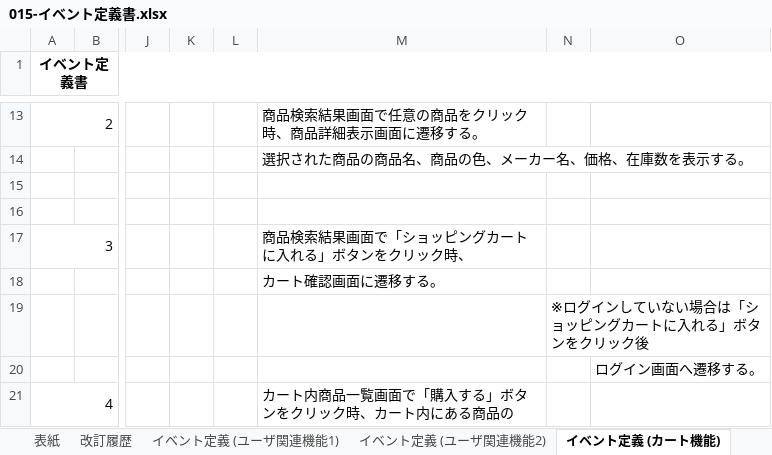
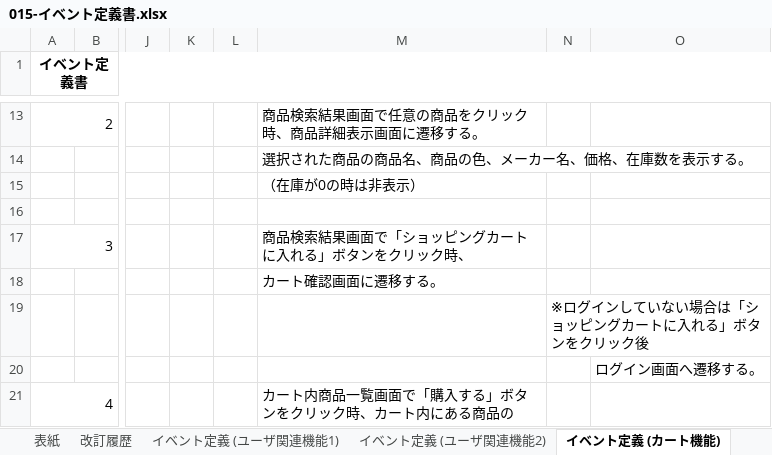
Before and after one commit to TakagiHinako/dev, an Excel workbook: システム開発演習/010-外部設計/015-イベント定義書.xlsx, sheet イベント定義 (カート機能), drawn as a sheet; only a part is shown, gaps mark what is left out; values as stored, in another font and other column widths than the file's, no borders; the diff names each change by its address in the sheet, - before the commit and + after, or states it on an @@ line.

Commit message:
外部設計修正

```diff
--- a/システム開発演習/010-外部設計/015-イベント定義書.xlsx (sheet イベント定義 (カート機能))
+++ b/システム開発演習/010-外部設計/015-イベント定義書.xlsx (sheet イベント定義 (カート機能))
-M15: (empty)
+M15: （在庫が0の時は非表示）
```
